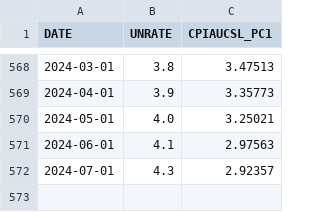
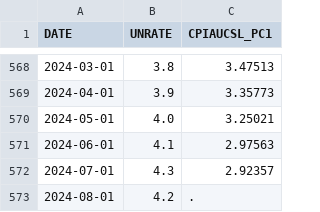
Before and after one commit to oowuyueco/pub, a CSV file: us/UnemploymentRate-Cpi.csv, drawn as a sheet; only a part is shown, gaps mark what is left out; the diff names each change by its address in the sheet, - before the commit and + after, or states it on an @@ line.

```diff
--- a/us/UnemploymentRate-Cpi.csv
+++ b/us/UnemploymentRate-Cpi.csv
+row 573: 2024-08-01 | 4.2 | .
```
Also changed, not shown: us/NASDAQ-NASDAQYoY-Vix.csv, 17 other files.
